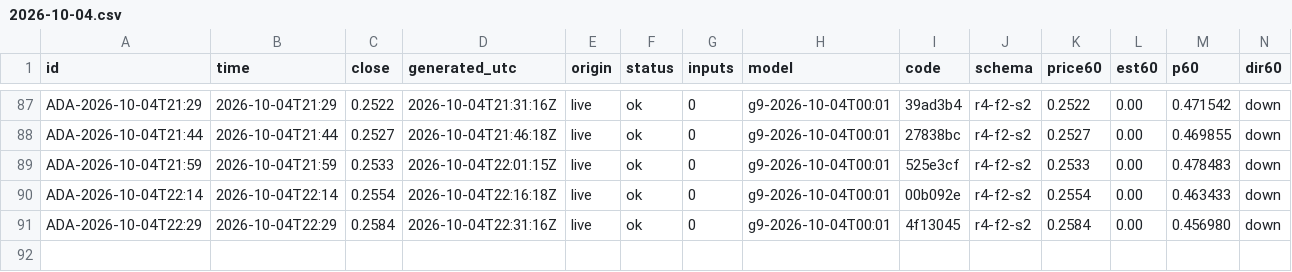
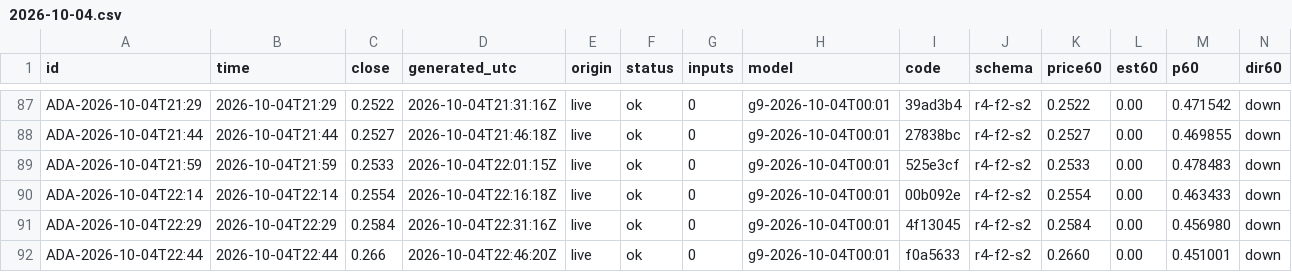
Before and after one commit to omidabduli/cardano-self-improving-prediction, a CSV file: data/predictions/2026-10-04.csv, drawn as a sheet; only a part is shown, gaps mark what is left out; rows hold the shown columns only; the diff names each change by its address in the sheet, - before the commit and + after, or states it on an @@ line.

```diff
--- a/data/predictions/2026-10-04.csv
+++ b/data/predictions/2026-10-04.csv
+row 92: ADA-2026-10-04T22:44 | 2026-10-04T22:44 | 0.266 | 2026-10-04T22:46:20Z | live | ok | 0 | g9-2026-10-04T00:01 | f0a5633 | r4-f2-s2 | 0.2660 | 0.00 | 0.451001 | down
```
Also changed, not shown: 3 other files.
